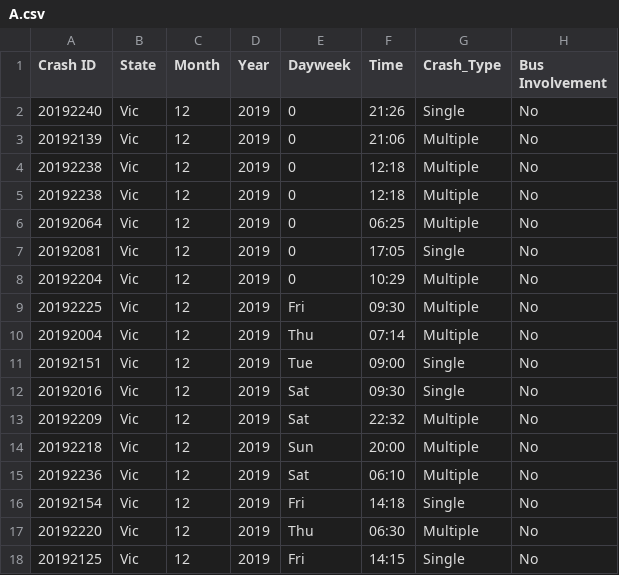
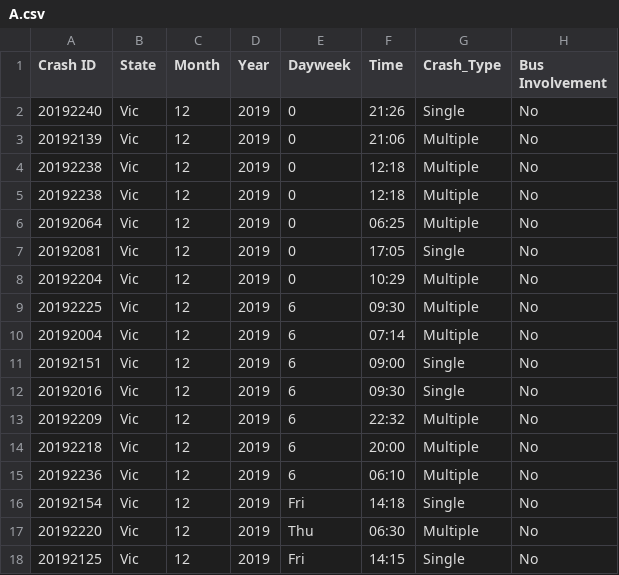
Before and after one commit to Versted/FIT3179A2, a CSV file: A.csv, drawn as a sheet; only a part is shown; the diff names each change by its address in the sheet, - before the commit and + after, or states it on an @@ line.

Commit message:
Update A.csv

```diff
--- a/A.csv
+++ b/A.csv
-E9 (Dayweek): Fri
+E9 (Dayweek): 6
-E10 (Dayweek): Thu
+E10 (Dayweek): 6
-E11 (Dayweek): Tue
+E11 (Dayweek): 6
-E12:E13 (Dayweek): Sat
+E12:E13 (Dayweek): 6
-E14 (Dayweek): Sun
+E14 (Dayweek): 6
-E15 (Dayweek): Sat
+E15 (Dayweek): 6
```
